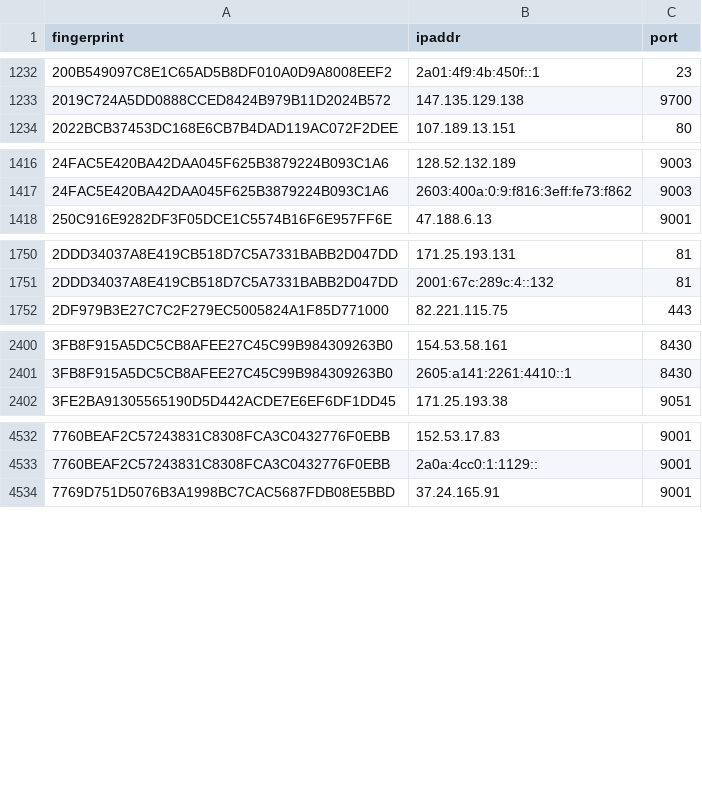
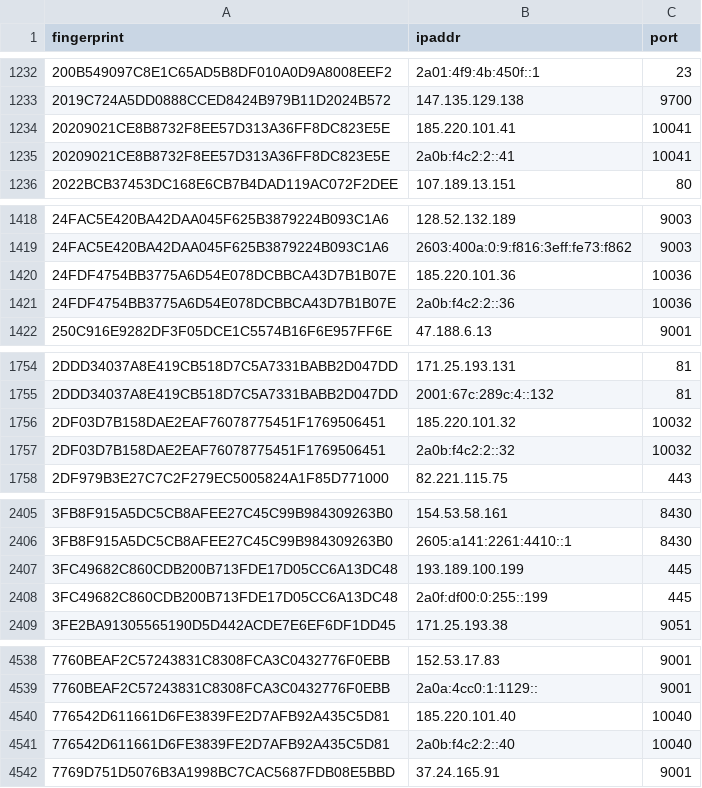
Before and after one commit to sec-js/tor-nodes, a CSV file: latest.guards.csv, drawn as a sheet; only a part is shown, gaps mark what is left out; the diff covers the shown part only; the diff names each change by its address in the sheet, - before the commit and + after, or states it on an @@ line.

```diff
--- a/latest.guards.csv
+++ b/latest.guards.csv
+row 1234: 20209021CE8B8732F8EE57D313A36FF8DC823E5E | 185.220.101.41 | 10041
+row 1235: 20209021CE8B8732F8EE57D313A36FF8DC823E5E | 2a0b:f4c2:2::41 | 10041
+row 1420: 24FDF4754BB3775A6D54E078DCBBCA43D7B1B07E | 185.220.101.36 | 10036
+row 1421: 24FDF4754BB3775A6D54E078DCBBCA43D7B1B07E | 2a0b:f4c2:2::36 | 10036
+row 1756: 2DF03D7B158DAE2EAF76078775451F1769506451 | 185.220.101.32 | 10032
+row 1757: 2DF03D7B158DAE2EAF76078775451F1769506451 | 2a0b:f4c2:2::32 | 10032
+row 2407: 3FC49682C860CDB200B713FDE17D05CC6A13DC48 | 193.189.100.199 | 445
+row 2408: 3FC49682C860CDB200B713FDE17D05CC6A13DC48 | 2a0f:df00:0:255::199 | 445
+row 4540: 776542D611661D6FE3839FE2D7AFB92A435C5D81 | 185.220.101.40 | 10040
+row 4541: 776542D611661D6FE3839FE2D7AFB92A435C5D81 | 2a0b:f4c2:2::40 | 10040
```
Also changed, not shown: 14 added rows and 8 removed rows elsewhere in this file, latest.all.csv, latest.exits.csv.
